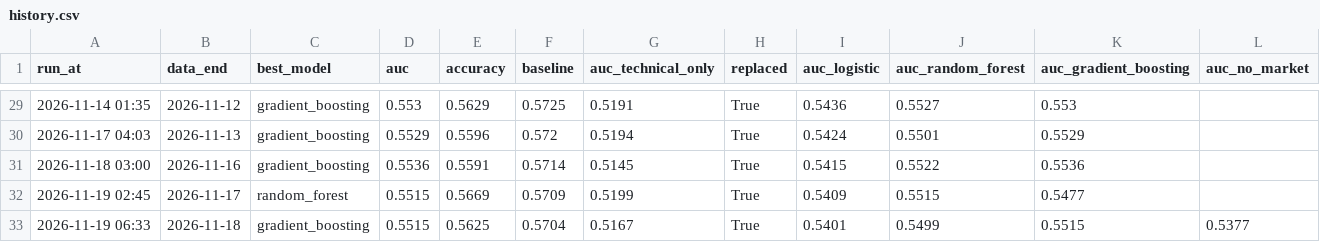
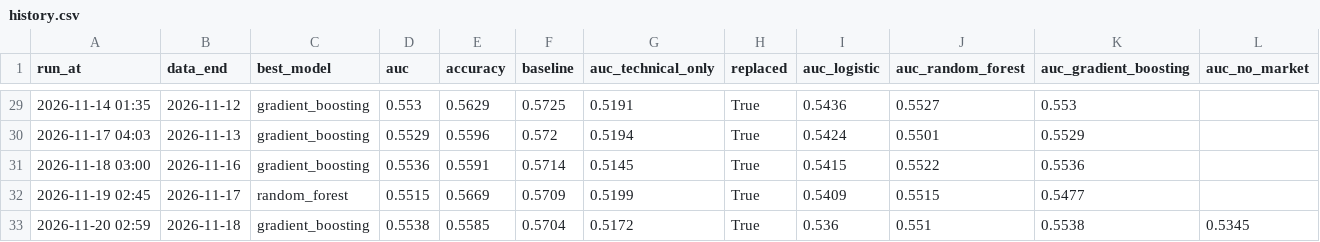
Before and after one commit to minghan5487/ML, a CSV file: reports/history.csv, drawn as a sheet; only a part is shown, gaps mark what is left out; removed rows and columns are numbered as before the commit, all else as after; the diff names each change by its address in the sheet, - before the commit and + after, or states it on an @@ line.

```diff
--- a/reports/history.csv
+++ b/reports/history.csv
-row 33: 2026-11-19 06:33 | 2026-11-18 | gradient_boosting | 0.5515 | 0.5625 | 0.5704 | 0.5167 | True | 0.5401 | 0.5499 | 0.5515 | 0.5377
+row 33: 2026-11-20 02:59 | 2026-11-18 | gradient_boosting | 0.5538 | 0.5585 | 0.5704 | 0.5172 | True | 0.536 | 0.551 | 0.5538 | 0.5345
```
Also changed, not shown: reports/folds.csv, reports/importance.csv, 3 other files.
